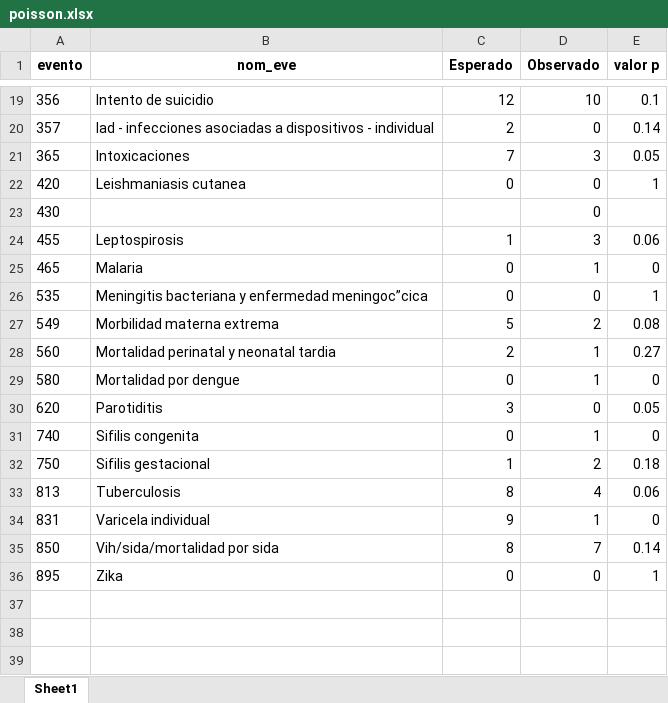
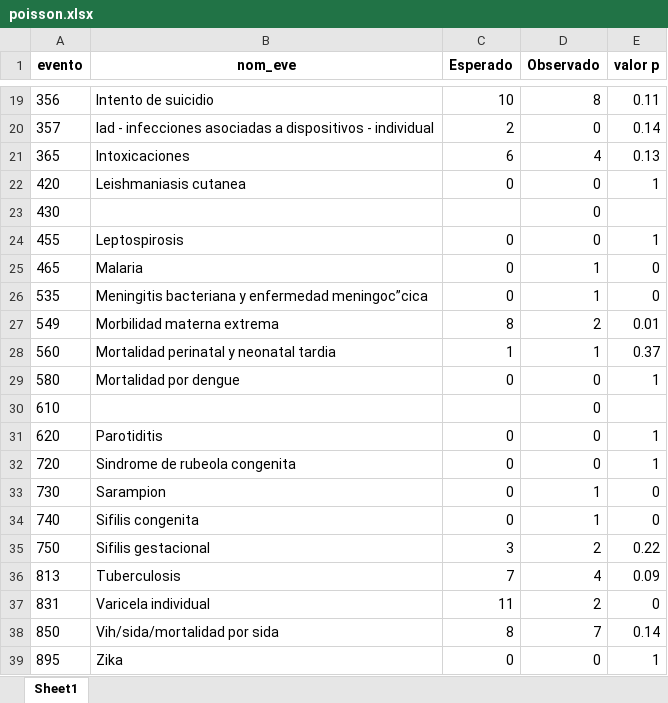
Before and after one commit to sivigilaper/Boletin_epi, an Excel workbook: Boletin_ Epi_Pereira/Datos/poisson.xlsx, sheet Sheet1, drawn as a sheet; only a part is shown, gaps mark what is left out; values as stored, in another font and other column widths than the file's, no borders; addresses are those after the commit; the diff covers the shown part only; the diff names each change by its address in the sheet, - before the commit and + after, or states it on an @@ line.

```diff
--- a/Boletin_ Epi_Pereira/Datos/poisson.xlsx (sheet Sheet1)
+++ b/Boletin_ Epi_Pereira/Datos/poisson.xlsx (sheet Sheet1)
-C19 (Esperado): 12
+C19 (Esperado): 10
-D19 (Observado): 10
+D19 (Observado): 8
-E19 (valor p): 0.1
+E19 (valor p): 0.11
-C21 (Esperado): 7
+C21 (Esperado): 6
-D21 (Observado): 3
+D21 (Observado): 4
-E21 (valor p): 0.05
+E21 (valor p): 0.13
-C24 (Esperado): 1
+C24 (Esperado): 0
-D24 (Observado): 3
+D24 (Observado): 0
-E24 (valor p): 0.06
+E24 (valor p): 1
-D26 (Observado): 0
+D26 (Observado): 1
-E26 (valor p): 1
+E26 (valor p): 0
-C27 (Esperado): 5
+C27 (Esperado): 8
-E27 (valor p): 0.08
+E27 (valor p): 0.01
-C28 (Esperado): 2
+C28 (Esperado): 1
-E28 (valor p): 0.27
+E28 (valor p): 0.37
-D29 (Observado): 1
+D29 (Observado): 0
-E29 (valor p): 0
+E29 (valor p): 1
+row 30: 610 |  |  | 0
-C31 (Esperado): 3
+C31 (Esperado): 0
-E31 (valor p): 0.05
+E31 (valor p): 1
+row 32: 720 | Sindrome de rubeola congenita | 0 | 0 | 1
+row 33: 730 | Sarampion | 0 | 1 | 0
-C35 (Esperado): 1
+C35 (Esperado): 3
-E35 (valor p): 0.18
+E35 (valor p): 0.22
-C36 (Esperado): 8
+C36 (Esperado): 7
-E36 (valor p): 0.06
+E36 (valor p): 0.09
-C37 (Esperado): 9
+C37 (Esperado): 11
-D37 (Observado): 1
+D37 (Observado): 2
```
Also changed, not shown: 31 edited cells elsewhere in this sheet, Boletin_ Epi_Pereira/Datos/eda2018.xlsx, 11 other files.
